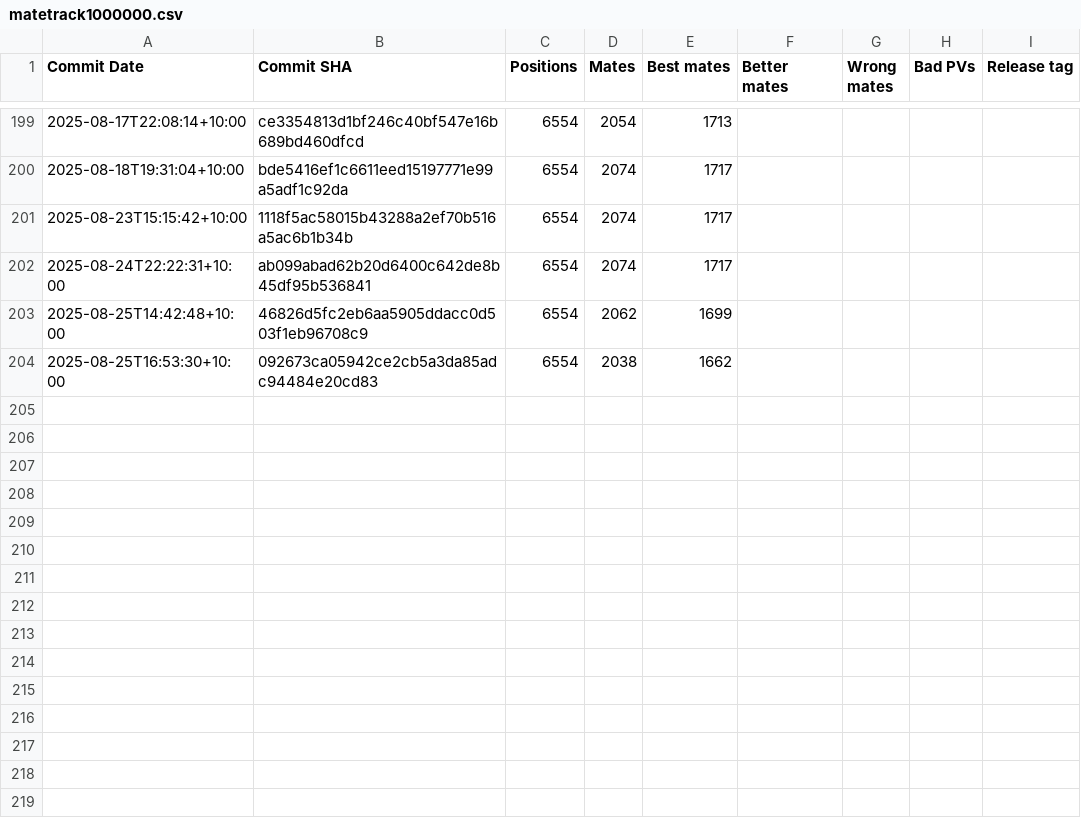
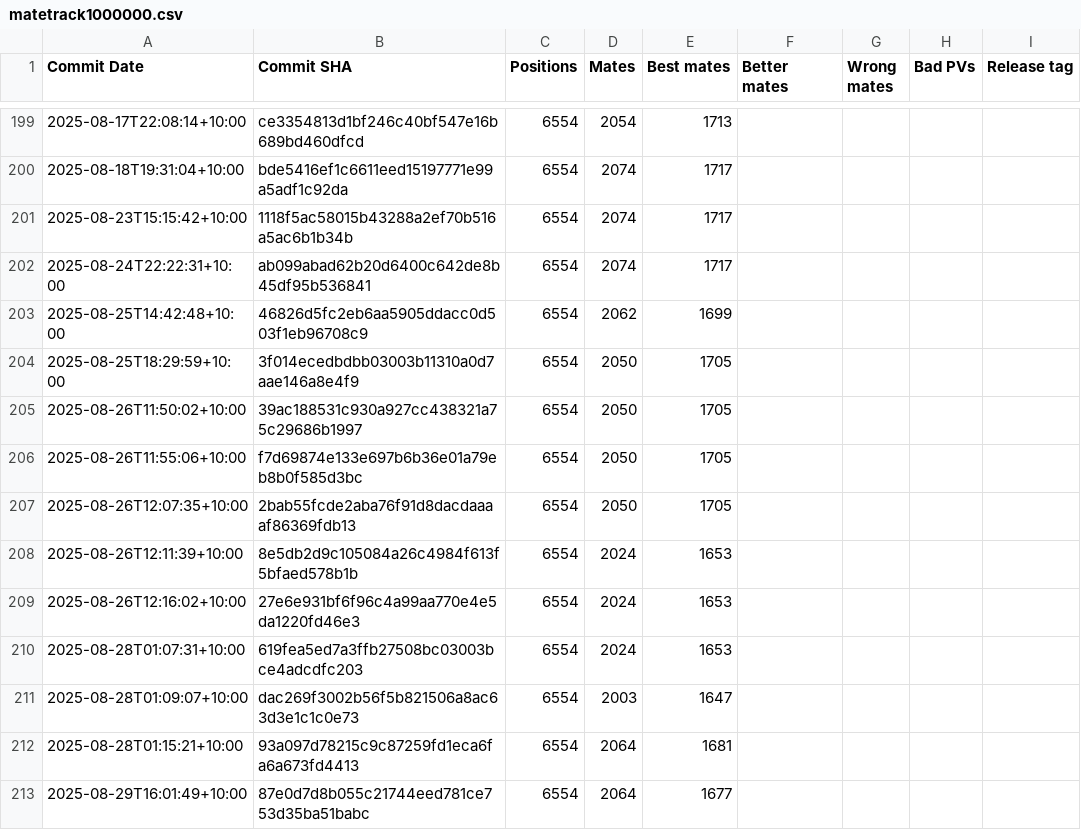
Before and after one commit to KierenP/matetrack, a CSV file: matetrack1000000.csv, drawn as a sheet; only a part is shown, gaps mark what is left out; removed rows and columns are numbered as before the commit, all else as after; the diff names each change by its address in the sheet, - before the commit and + after, or states it on an @@ line.

```diff
--- a/matetrack1000000.csv
+++ b/matetrack1000000.csv
-row 204: 2025-08-25T16:53:30+10:00 | 092673ca05942ce2cb5a3da85adc94484e20cd83 | 6554 | 2038 | 1662
+row 204: 2025-08-25T18:29:59+10:00 | 3f014ecedbdbb03003b11310a0d7aae146a8e4f9 | 6554 | 2050 | 1705
+row 205: 2025-08-26T11:50:02+10:00 | 39ac188531c930a927cc438321a75c29686b1997 | 6554 | 2050 | 1705
+row 206: 2025-08-26T11:55:06+10:00 | f7d69874e133e697b6b36e01a79eb8b0f585d3bc | 6554 | 2050 | 1705
+row 207: 2025-08-26T12:07:35+10:00 | 2bab55fcde2aba76f91d8dacdaaaaf86369fdb13 | 6554 | 2050 | 1705
+row 208: 2025-08-26T12:11:39+10:00 | 8e5db2d9c105084a26c4984f613f5bfaed578b1b | 6554 | 2024 | 1653
+row 209: 2025-08-26T12:16:02+10:00 | 27e6e931bf6f96c4a99aa770e4e5da1220fd46e3 | 6554 | 2024 | 1653
+row 210: 2025-08-28T01:07:31+10:00 | 619fea5ed7a3ffb27508bc03003bce4adcdfc203 | 6554 | 2024 | 1653
+row 211: 2025-08-28T01:09:07+10:00 | dac269f3002b56f5b821506a8ac63d3e1c1c0e73 | 6554 | 2003 | 1647
+row 212: 2025-08-28T01:15:21+10:00 | 93a097d78215c9c87259fd1eca6fa6a673fd4413 | 6554 | 2064 | 1681
+row 213: 2025-08-29T16:01:49+10:00 | 87e0d7d8b055c21744eed781ce753d35ba51babc | 6554 | 2064 | 1677
```
Also changed, not shown: 2 other files.
